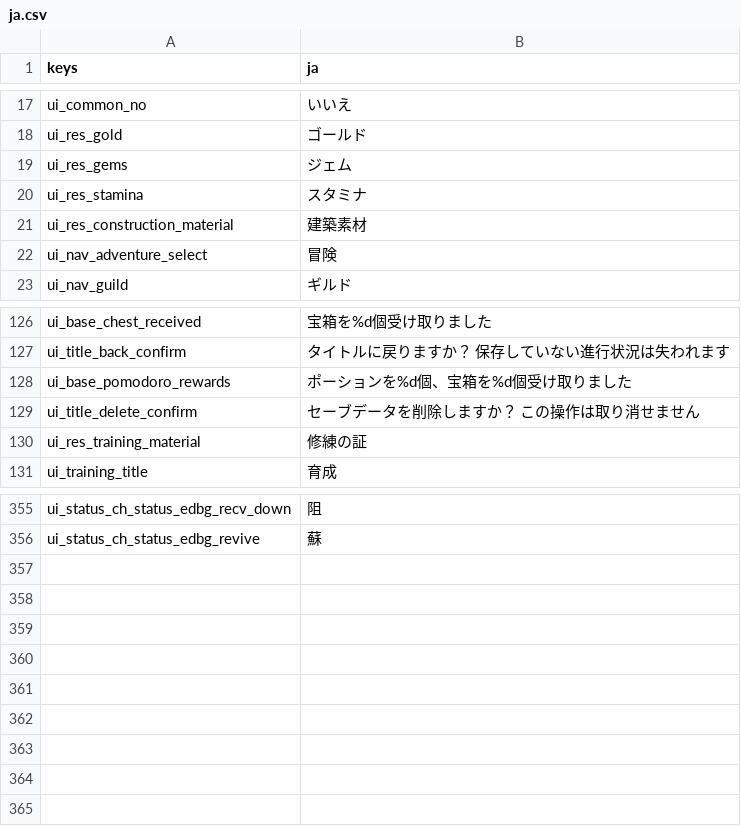
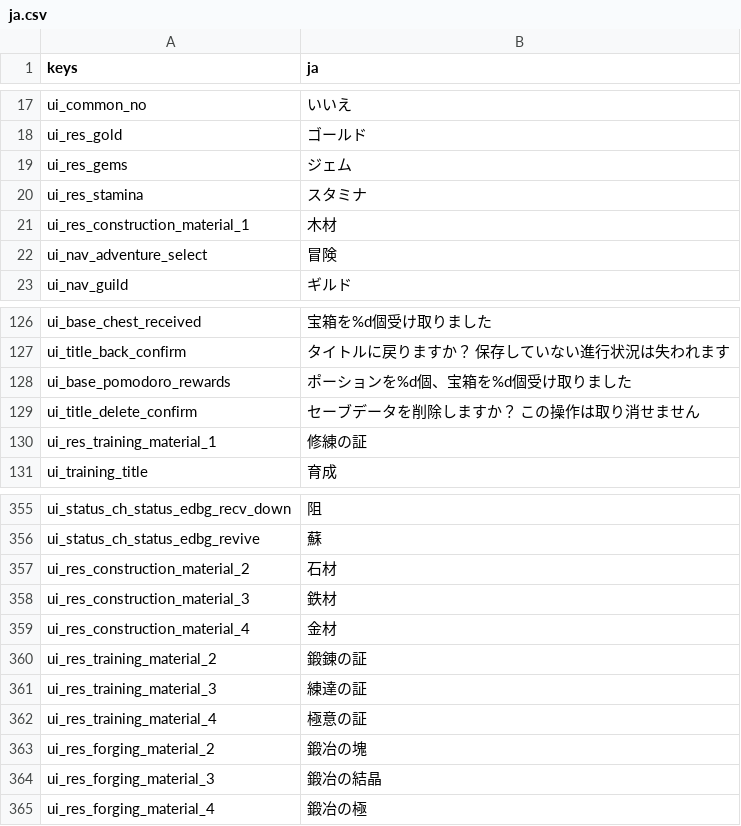
Before and after one commit to darkouji0105/pomodoro-heroes, a CSV file: localization/ja.csv, drawn as a sheet; only a part is shown, gaps mark what is left out.

```diff
--- a/localization/ja.csv
+++ b/localization/ja.csv
@@ -20,3 +20,3 @@ ui_res_gems,ジェム
 ui_res_stamina,スタミナ
-ui_res_construction_material,建築素材
+ui_res_construction_material_1,木材
 ui_nav_adventure_select,冒険
@@ -129,3 +129,3 @@ ui_base_pomodoro_rewards,ポーションを%d個、宝箱を%d個受け取りま
 ui_title_delete_confirm,セーブデータを削除しますか？ この操作は取り消せません
-ui_res_training_material,修練の証
+ui_res_training_material_1,修練の証
 ui_training_title,育成
@@ -356 +356,10 @@ ui_status_ch_status_edbg_recv_down,阻
 ui_status_ch_status_edbg_revive,蘇
+ui_res_construction_material_2,石材
+ui_res_construction_material_3,鉄材
+ui_res_construction_material_4,金材
+ui_res_training_material_2,鍛錬の証
+ui_res_training_material_3,練達の証
+ui_res_training_material_4,極意の証
+ui_res_forging_material_2,鍛冶の塊
+ui_res_forging_material_3,鍛冶の結晶
+ui_res_forging_material_4,鍛冶の極
```
Also changed, not shown: 23 other files.
